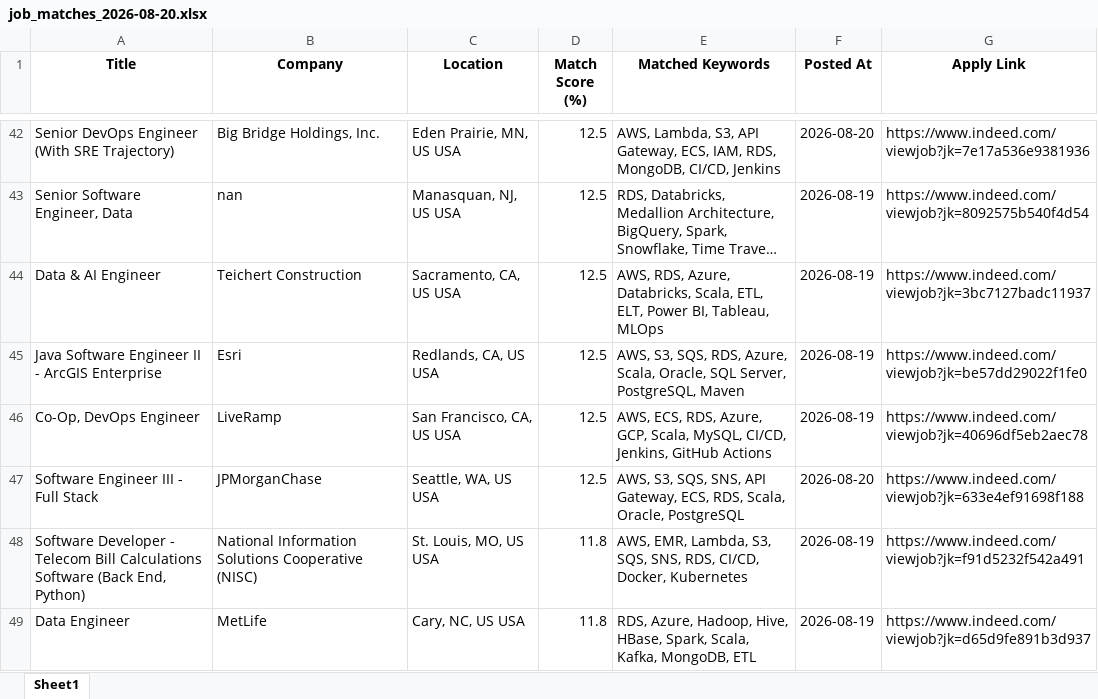
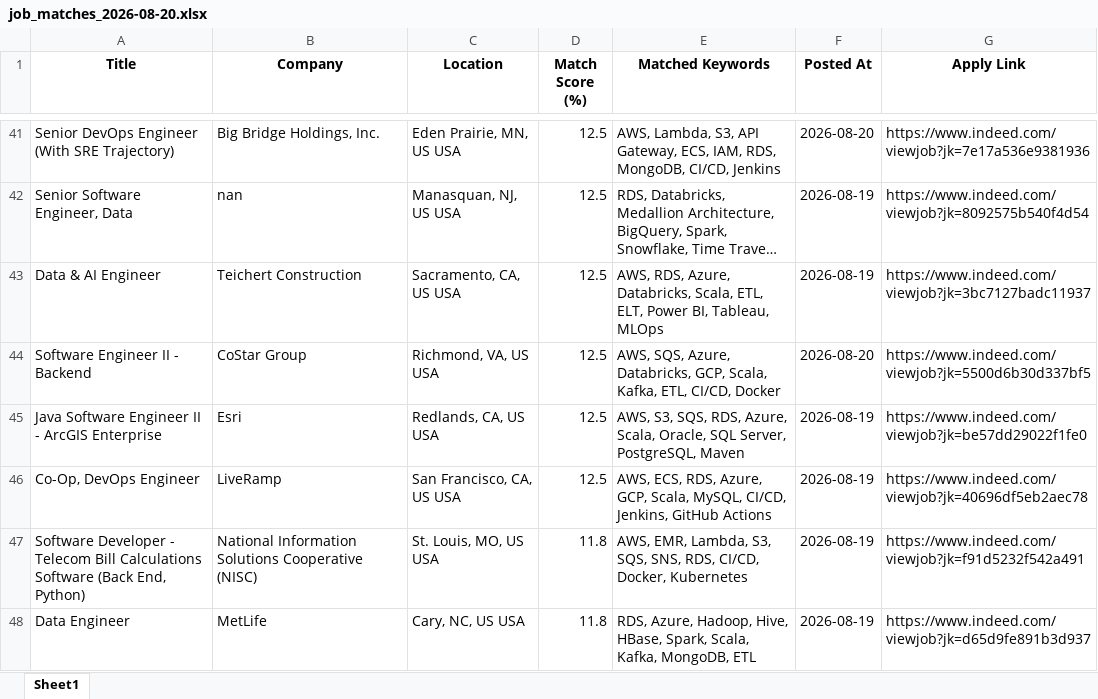
Before and after one commit to ssriramteja/Indeed_job_scrapper_DE, an Excel workbook: results/job_matches_2026-08-20.xlsx, sheet Sheet1, drawn as a sheet; only a part is shown, gaps mark what is left out; long unchanged cells end in …; values as stored, in another font and other column widths than the file's, no borders; removed rows and columns are numbered as before the commit, all else as after; the diff covers the shown part only; the diff names each change by its address in the sheet, - before the commit and + after, or states it on an @@ line.

```diff
--- a/results/job_matches_2026-08-20.xlsx (sheet Sheet1)
+++ b/results/job_matches_2026-08-20.xlsx (sheet Sheet1)
+row 44: Software Engineer II - Backend | CoStar Group | Richmond, VA, US USA | 12.5 | AWS, SQS, Azure, Databricks, GCP, Scala, Kafka, ETL, CI/CD, Docker | 2026-08-20 | https://www.indeed.com/viewjob?jk=5500d6b30d337bf5
-row 47: Software Engineer III - Full Stack | JPMorganChase | Seattle, WA, US USA | 12.5 | AWS, S3, SQS, SNS, API Gateway, ECS, RDS, Scala, Oracle, PostgreSQL | 2026-08-20 | https://www.indeed.com/viewjob?jk=633e4ef91698f188
```
Also changed, not shown: 7 added rows and 10 removed rows elsewhere in this sheet, 2 other files.
